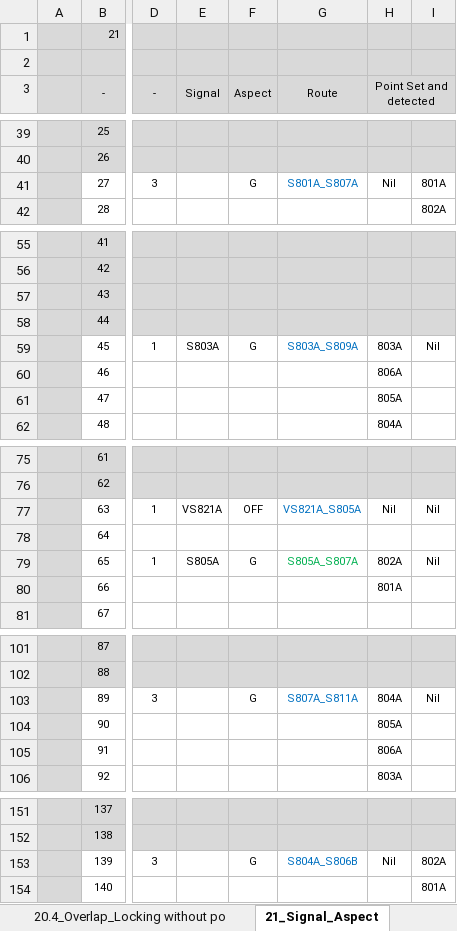
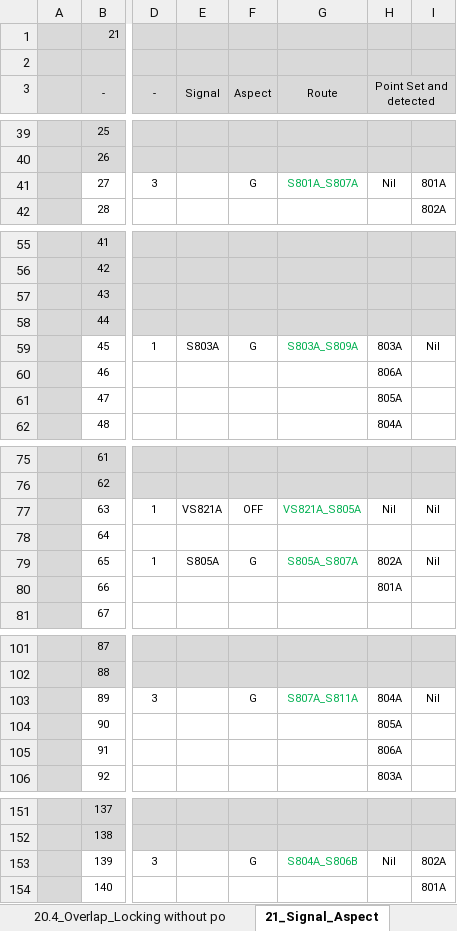
Before and after one commit to lieza2019/tiny-cat, an Excel workbook: cbi/il_tbl/tables/ROKU7800-93-1510093H_Botanical Garden.xlsx, sheet 21_Signal_Aspect, drawn as a sheet; only a part is shown, gaps mark what is left out; values as stored, in another font and other column widths than the file's, no borders; the diff covers the shown part only; the diff names each change by its address in the sheet, - before the commit and + after, or states it on an @@ line.

```diff
--- a/cbi/il_tbl/tables/ROKU7800-93-1510093H_Botanical Garden.xlsx (sheet 21_Signal_Aspect)
+++ b/cbi/il_tbl/tables/ROKU7800-93-1510093H_Botanical Garden.xlsx (sheet 21_Signal_Aspect)
-G41 text colour: #0070C0
+G41 text colour: #00B050
-G59 text colour: #0070C0
+G59 text colour: #00B050
-G77 text colour: #0070C0
+G77 text colour: #00B050
-G103 text colour: #0070C0
+G103 text colour: #00B050
-G153 text colour: #0070C0
+G153 text colour: #00B050
```
Also changed, not shown: cell formats elsewhere in this sheet, 1 other file.
